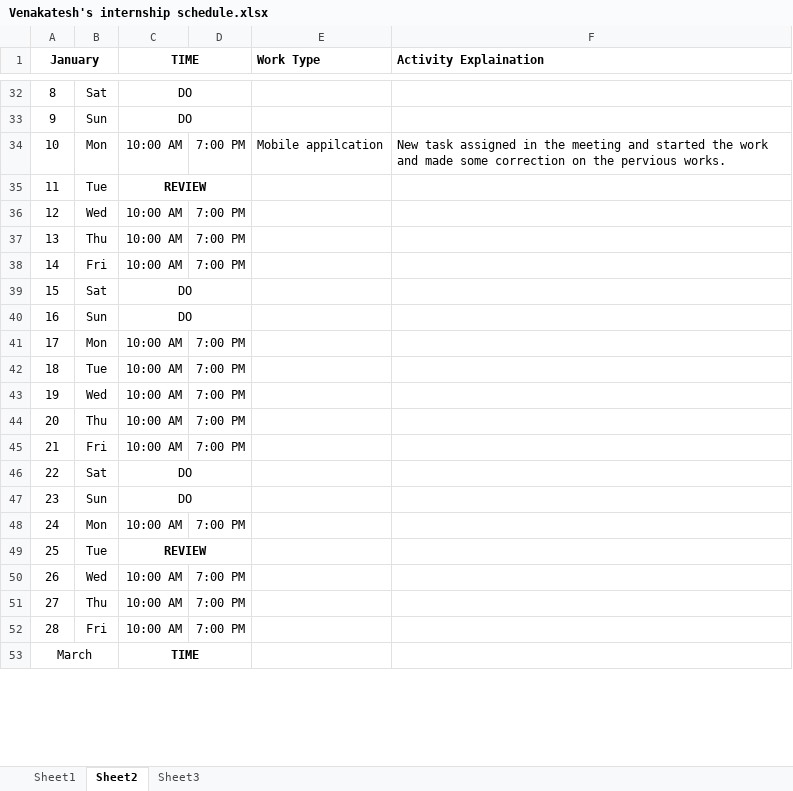
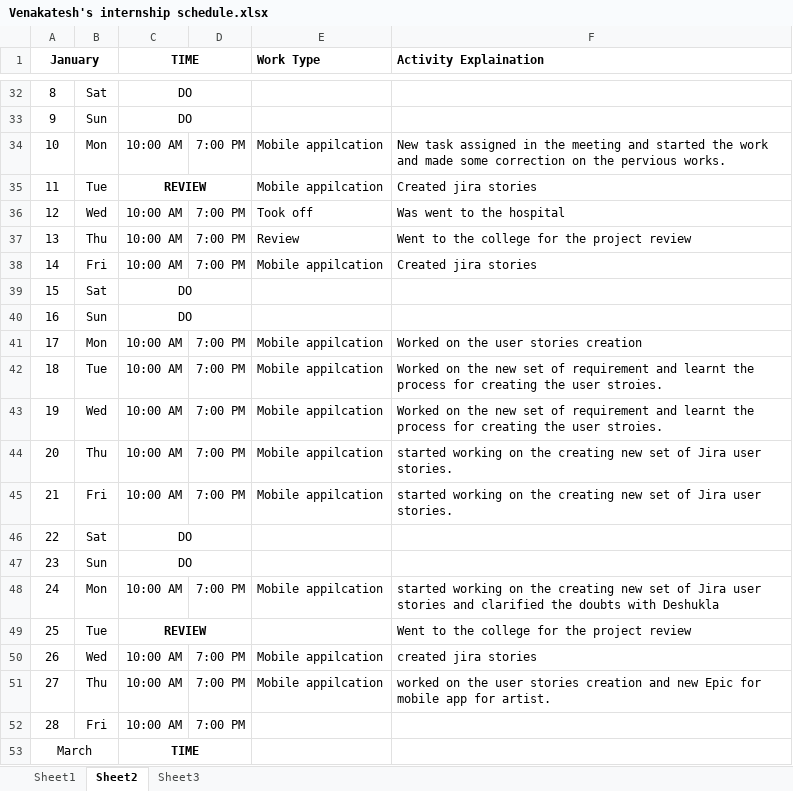
Before and after one commit to DeshuklaS/internship_venkat, an Excel workbook: Venakatesh's internship schedule.xlsx, sheet Sheet2, drawn as a sheet; only a part is shown, gaps mark what is left out; values as stored, in another font and other column widths than the file's, no borders; the diff names each change by its address in the sheet, - before the commit and + after, or states it on an @@ line.

```diff
--- a/Venakatesh's internship schedule.xlsx (sheet Sheet2)
+++ b/Venakatesh's internship schedule.xlsx (sheet Sheet2)
-E35 (Work Type): (empty)
+E35 (Work Type): Mobile appilcation
-F35 (Activity Explaination): (empty)
+F35 (Activity Explaination): Created jira stories
-E36 (Work Type): (empty)
+E36 (Work Type): Took off
-F36 (Activity Explaination): (empty)
+F36 (Activity Explaination): Was went to the hospital
-E37 (Work Type): (empty)
+E37 (Work Type): Review
-F37 (Activity Explaination): (empty)
+F37 (Activity Explaination): Went to the college for the project review
-E38 (Work Type): (empty)
+E38 (Work Type): Mobile appilcation
-F38 (Activity Explaination): (empty)
+F38 (Activity Explaination): Created jira stories
-E41:E45 (Work Type): (empty)
+E41:E45 (Work Type): Mobile appilcation
-F41 (Activity Explaination): (empty)
+F41 (Activity Explaination): Worked on the user stories creation
-F42:F43 (Activity Explaination): (empty)
+F42:F43 (Activity Explaination): Worked on the new set of requirement and learnt the process for creating the user stroies.
-F44:F45 (Activity Explaination): (empty)
+F44:F45 (Activity Explaination): started working on the creating new set of Jira user stories.
-E48 (Work Type): (empty)
+E48 (Work Type): Mobile appilcation
-F48 (Activity Explaination): (empty)
+F48 (Activity Explaination): started working on the creating new set of Jira user stories and clarified the doubts with Deshukla
-F49 (Activity Explaination): (empty)
+F49 (Activity Explaination): Went to the college for the project review
-E50:E51 (Work Type): (empty)
+E50:E51 (Work Type): Mobile appilcation
-F50 (Activity Explaination): (empty)
+F50 (Activity Explaination): created jira stories
-F51 (Activity Explaination): (empty)
+F51 (Activity Explaination): worked on the user stories creation and new Epic for mobile app for artist.
```
Also changed, not shown: Release 1 - Estimates.xlsx.
